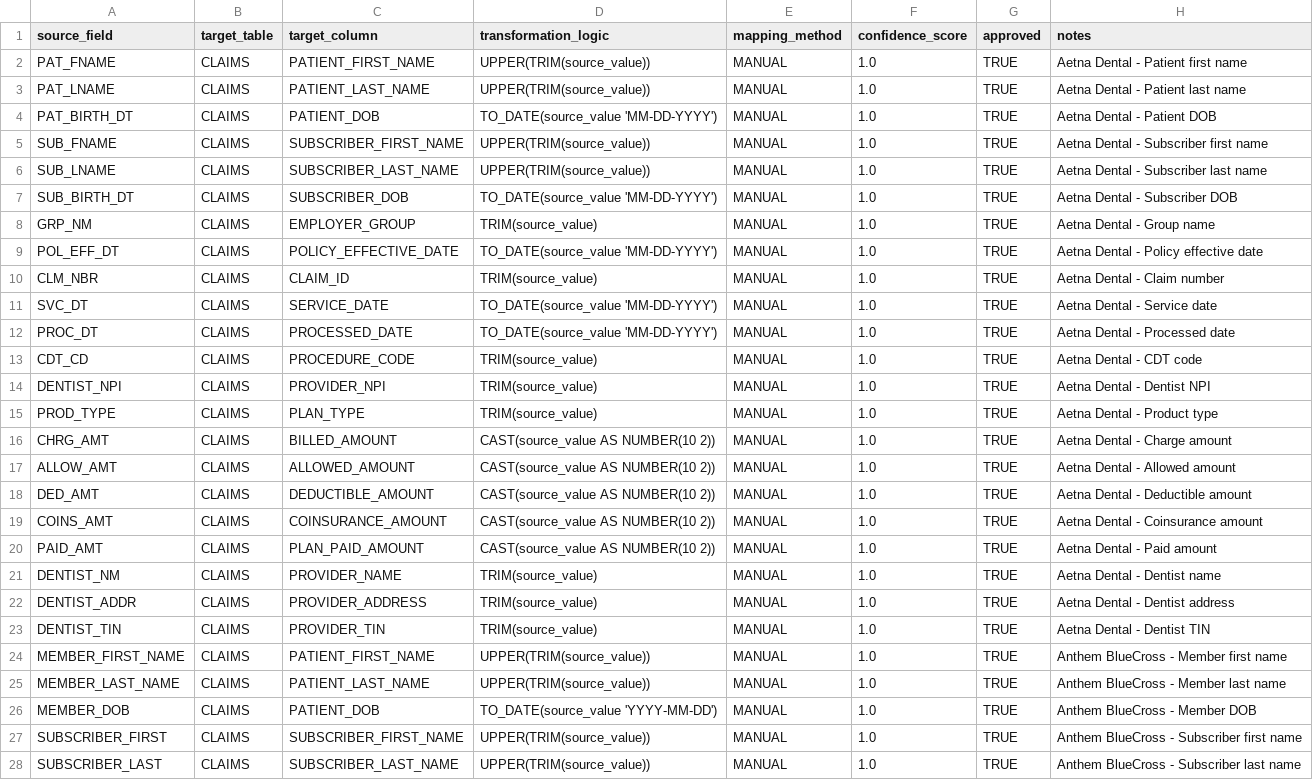
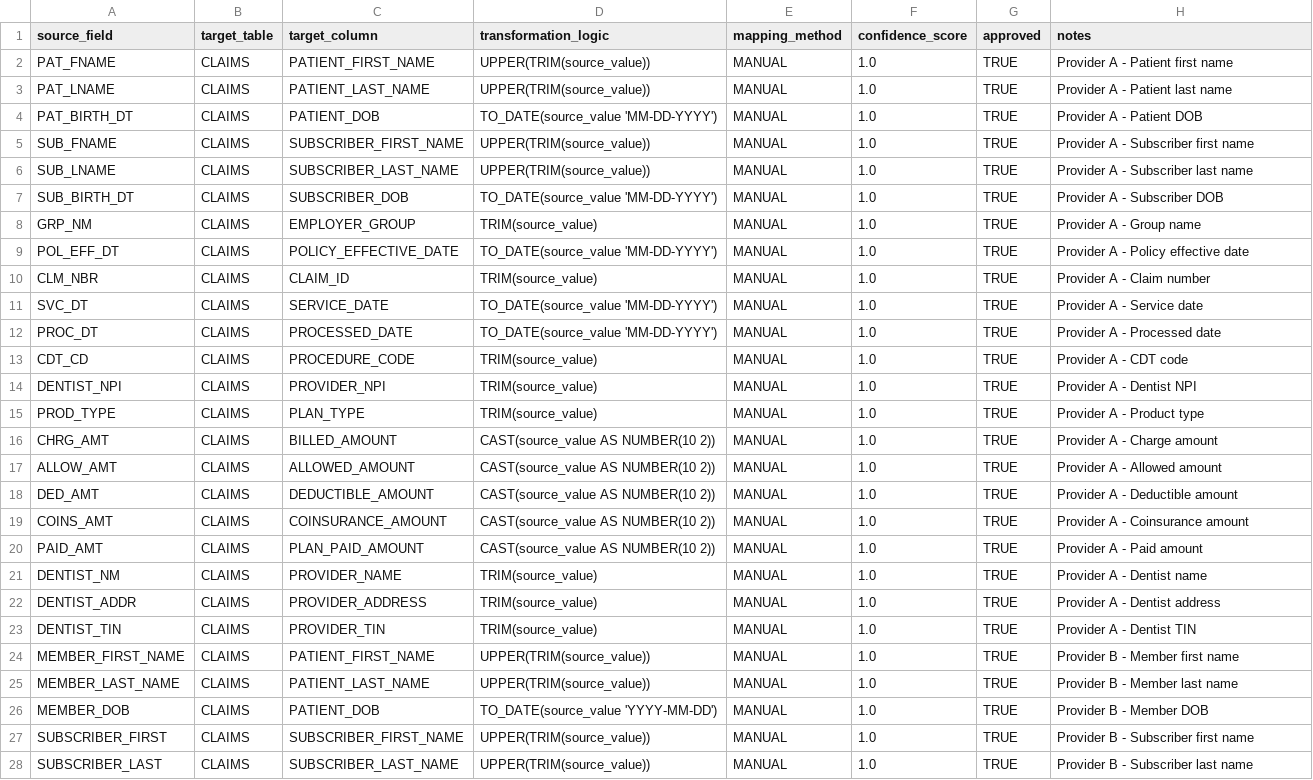
Before and after one commit to Boon67/file_processing_pipeline, a CSV file: sample_data/config/silver_field_mappings.csv, drawn as a sheet; only a part is shown; the diff covers the shown part only; the diff names each change by its address in the sheet, - before the commit and + after, or states it on an @@ line.

```diff
--- a/sample_data/config/silver_field_mappings.csv
+++ b/sample_data/config/silver_field_mappings.csv
-H2 (notes): Aetna Dental - Patient first name
+H2 (notes): Provider A - Patient first name
-H3 (notes): Aetna Dental - Patient last name
+H3 (notes): Provider A - Patient last name
-H4 (notes): Aetna Dental - Patient DOB
+H4 (notes): Provider A - Patient DOB
-H5 (notes): Aetna Dental - Subscriber first name
+H5 (notes): Provider A - Subscriber first name
-H6 (notes): Aetna Dental - Subscriber last name
+H6 (notes): Provider A - Subscriber last name
-H7 (notes): Aetna Dental - Subscriber DOB
+H7 (notes): Provider A - Subscriber DOB
-H8 (notes): Aetna Dental - Group name
+H8 (notes): Provider A - Group name
-H9 (notes): Aetna Dental - Policy effective date
+H9 (notes): Provider A - Policy effective date
-H10 (notes): Aetna Dental - Claim number
+H10 (notes): Provider A - Claim number
-H11 (notes): Aetna Dental - Service date
+H11 (notes): Provider A - Service date
-H12 (notes): Aetna Dental - Processed date
+H12 (notes): Provider A - Processed date
-H13 (notes): Aetna Dental - CDT code
+H13 (notes): Provider A - CDT code
-H14 (notes): Aetna Dental - Dentist NPI
+H14 (notes): Provider A - Dentist NPI
-H15 (notes): Aetna Dental - Product type
+H15 (notes): Provider A - Product type
-H16 (notes): Aetna Dental - Charge amount
+H16 (notes): Provider A - Charge amount
-H17 (notes): Aetna Dental - Allowed amount
+H17 (notes): Provider A - Allowed amount
-H18 (notes): Aetna Dental - Deductible amount
+H18 (notes): Provider A - Deductible amount
-H19 (notes): Aetna Dental - Coinsurance amount
+H19 (notes): Provider A - Coinsurance amount
-H20 (notes): Aetna Dental - Paid amount
+H20 (notes): Provider A - Paid amount
-H21 (notes): Aetna Dental - Dentist name
+H21 (notes): Provider A - Dentist name
-H22 (notes): Aetna Dental - Dentist address
+H22 (notes): Provider A - Dentist address
-H23 (notes): Aetna Dental - Dentist TIN
+H23 (notes): Provider A - Dentist TIN
-H24 (notes): Anthem BlueCross - Member first name
+H24 (notes): Provider B - Member first name
-H25 (notes): Anthem BlueCross - Member last name
+H25 (notes): Provider B - Member last name
-H26 (notes): Anthem BlueCross - Member DOB
+H26 (notes): Provider B - Member DOB
-H27 (notes): Anthem BlueCross - Subscriber first name
+H27 (notes): Provider B - Subscriber first name
-H28 (notes): Anthem BlueCross - Subscriber last name
+H28 (notes): Provider B - Subscriber last name
```
Also changed, not shown: 41 edited cells elsewhere in this file, 29 other files.
